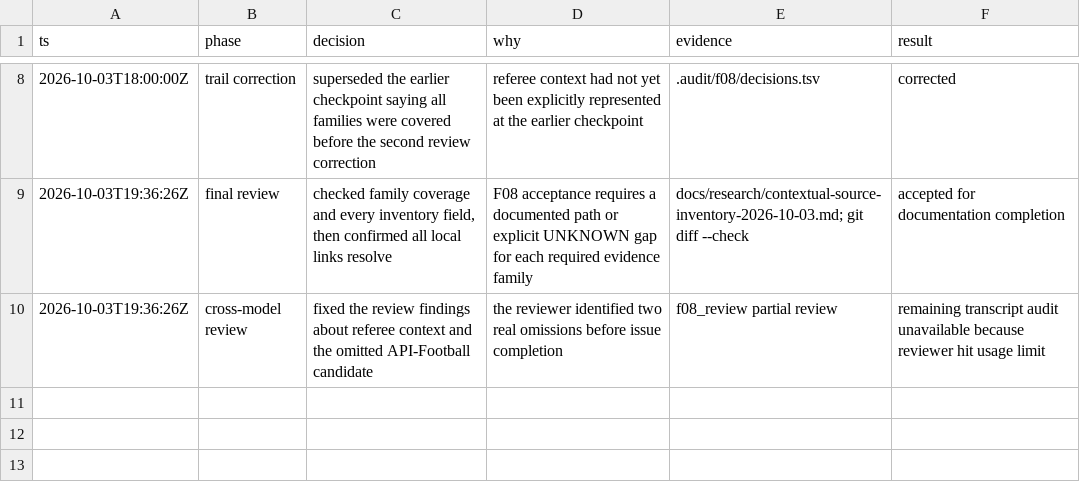
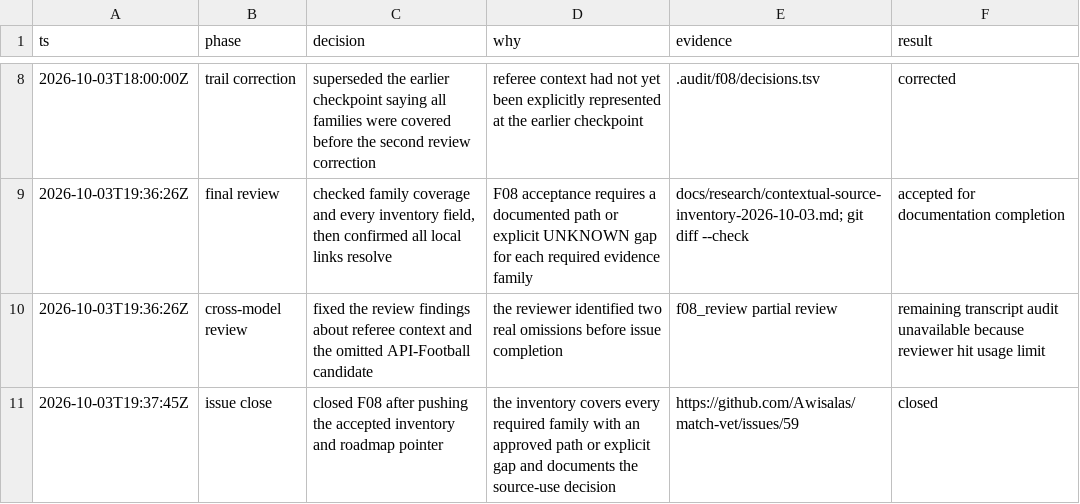
Before and after one commit to Awisalas/match-vet, a TSV file: .audit/f08/decisions.tsv, drawn as a sheet; only a part is shown, gaps mark what is left out; the diff names each change by its address in the sheet, - before the commit and + after, or states it on an @@ line.

Commit message:
docs: record F08 completion

```diff
--- a/.audit/f08/decisions.tsv
+++ b/.audit/f08/decisions.tsv
+row 11: 2026-10-03T19:37:45Z | issue close | closed F08 after pushing the accepted inventory and roadmap pointer | the inventory covers every required family with an approved path or explicit gap and documents the source-use decision | https://github.com/Awisalas/match-vet/issues/59 | closed
```
